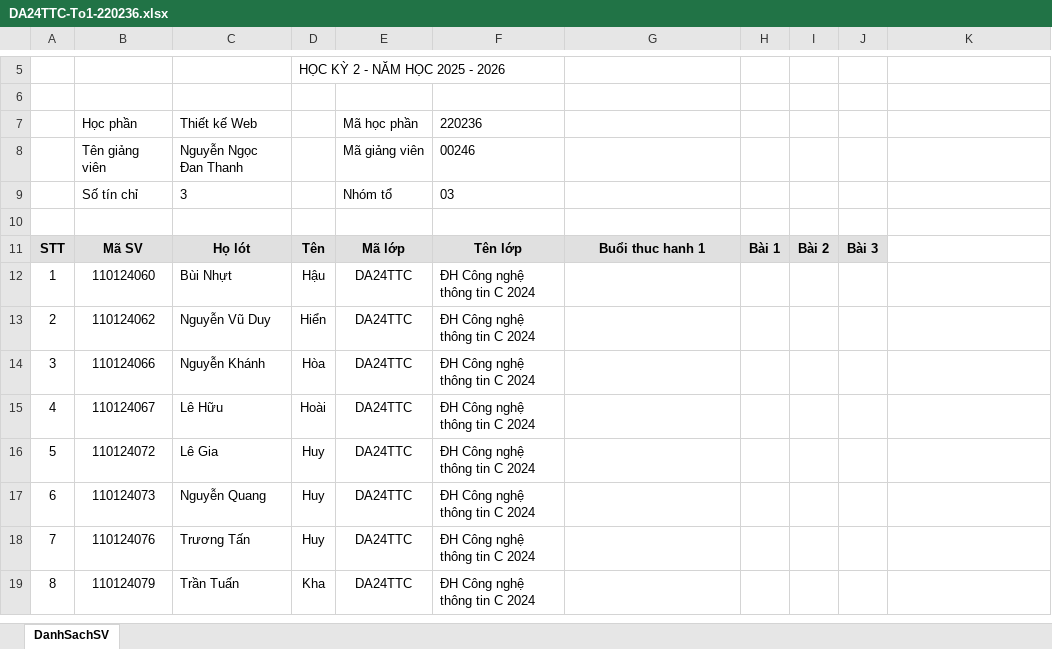
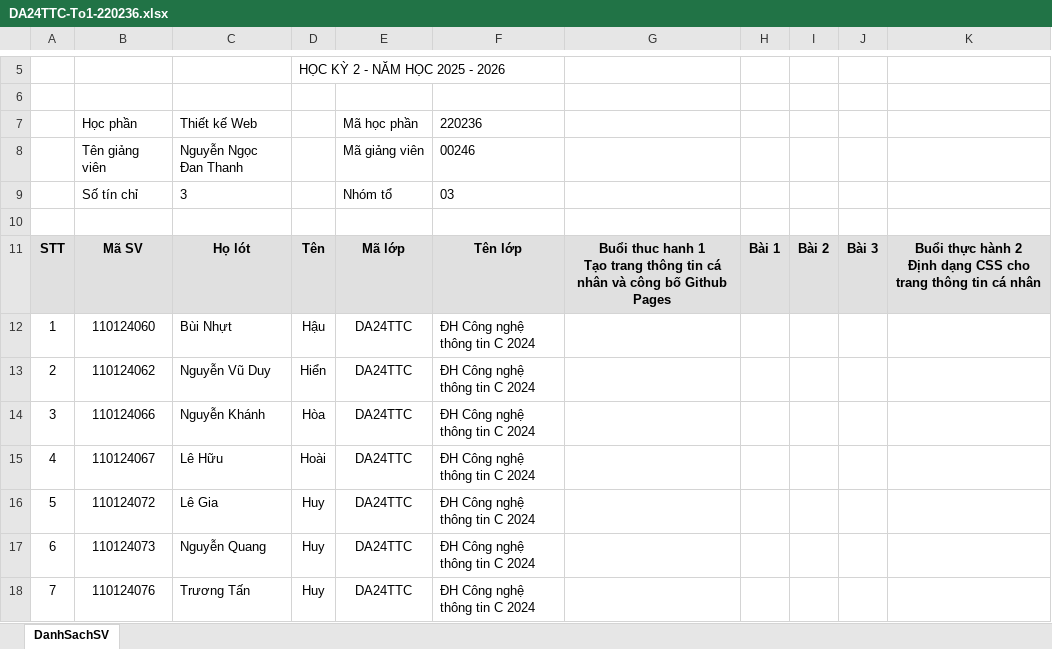
Before and after one commit to TKW-22526/my-project-da24ttc-to1, an Excel workbook: DA24TTC-To1-220236.xlsx, sheet DanhSachSV, drawn as a sheet; only a part is shown, gaps mark what is left out; the shorter side is filled out with more unchanged rows; values as stored, in another font and other column widths than the file's, no borders; ↵ is a line break in a cell; the diff names each change by its address in the sheet, - before the commit and + after, or states it on an @@ line.

Commit message:
Change content - 07042026

```diff
--- a/DA24TTC-To1-220236.xlsx (sheet DanhSachSV)
+++ b/DA24TTC-To1-220236.xlsx (sheet DanhSachSV)
-G11: Buổi thuc hanh 1
+G11: Buổi thuc hanh 1 ↵ Tạo trang thông tin cá nhân và công bố Github Pages
-K11: (empty)
+K11: Buổi thực hành 2 ↵ Định dạng CSS cho trang thông tin cá nhân
-K11 fill: none
+K11 fill: #E0E0E0
```
